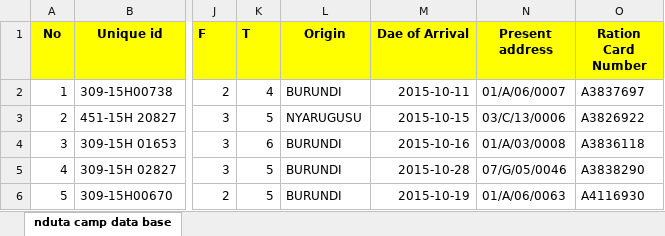
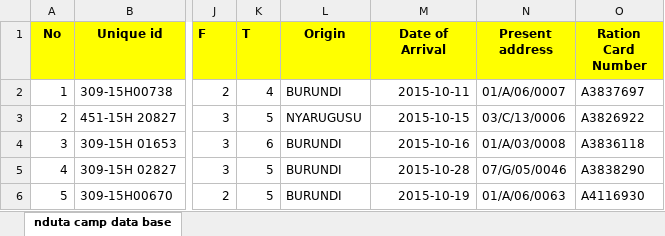
Before and after one commit to jerotoma/cams, an Excel workbook: protected/public/uploads/temp/nduta_camp_data_base.xlsx, sheet nduta camp data base, drawn as a sheet; only a part is shown, gaps mark what is left out; values as stored, in another font and other column widths than the file's, no borders; conditional formats not drawn; the diff names each change by its address in the sheet, - before the commit and + after, or states it on an @@ line.

```diff
--- a/protected/public/uploads/temp/nduta_camp_data_base.xlsx (sheet nduta camp data base)
+++ b/protected/public/uploads/temp/nduta_camp_data_base.xlsx (sheet nduta camp data base)
-M1: Dae of Arrival
+M1: Date of Arrival
```
Also changed, not shown: 3 other files.
